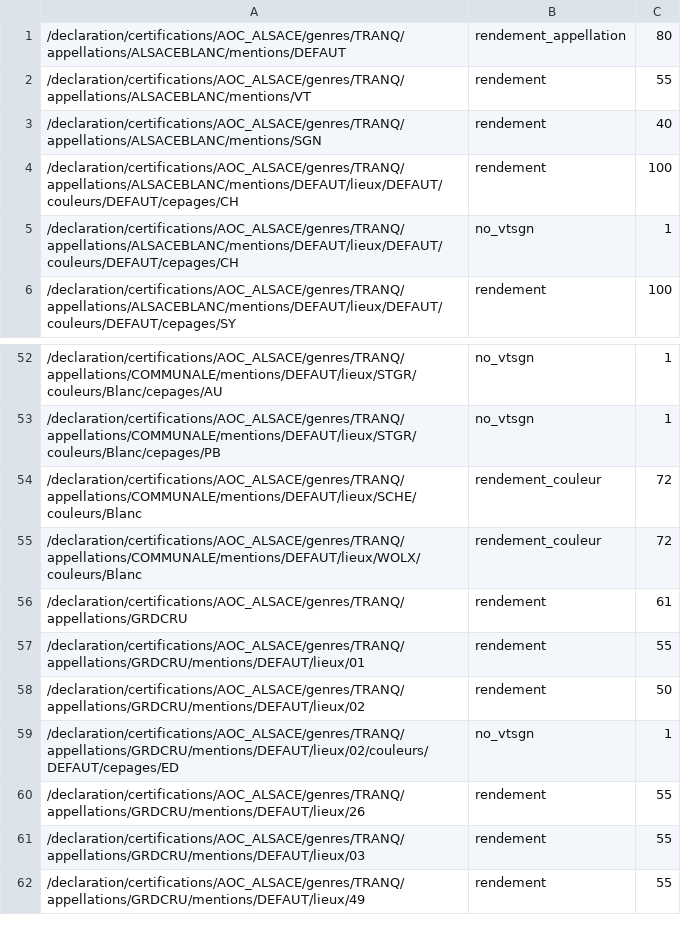
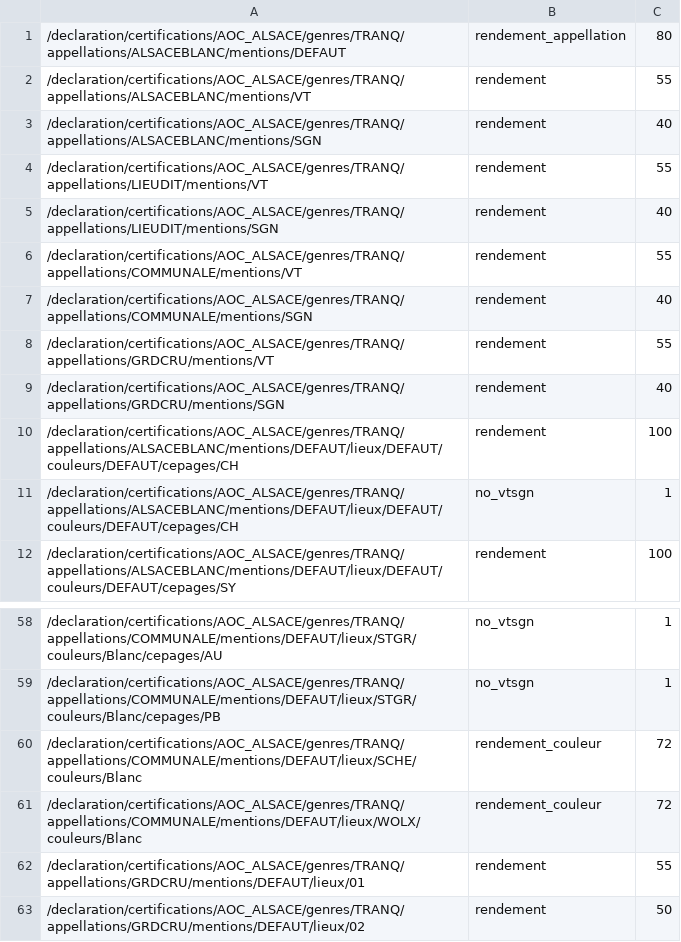
Before and after one commit to 24eme/CIVA, a CSV file: project/data/configuration/2016/attributs.csv, drawn as a sheet; only a part is shown, gaps mark what is left out; the shorter side is filled out with more unchanged rows.

Commit message:
DR : Navigation et page de validation adapté à la mention

```diff
--- a/project/data/configuration/2016/attributs.csv
+++ b/project/data/configuration/2016/attributs.csv
@@ -3,2 +3,8 @@
 /declaration/certifications/AOC_ALSACE/genres/TRANQ/appellations/ALSACEBLANC/mentions/SGN;rendement;40
+/declaration/certifications/AOC_ALSACE/genres/TRANQ/appellations/LIEUDIT/mentions/VT;rendement;55
+/declaration/certifications/AOC_ALSACE/genres/TRANQ/appellations/LIEUDIT/mentions/SGN;rendement;40
+/declaration/certifications/AOC_ALSACE/genres/TRANQ/appellations/COMMUNALE/mentions/VT;rendement;55
+/declaration/certifications/AOC_ALSACE/genres/TRANQ/appellations/COMMUNALE/mentions/SGN;rendement;40
+/declaration/certifications/AOC_ALSACE/genres/TRANQ/appellations/GRDCRU/mentions/VT;rendement;55
+/declaration/certifications/AOC_ALSACE/genres/TRANQ/appellations/GRDCRU/mentions/SGN;rendement;40
 /declaration/certifications/AOC_ALSACE/genres/TRANQ/appellations/ALSACEBLANC/mentions/DEFAUT/lieux/DEFAUT/couleurs/DEFAUT/cepages/CH;rendement;100
@@ -55,3 +61,2 @@
 /declaration/certifications/AOC_ALSACE/genres/TRANQ/appellations/COMMUNALE/mentions/DEFAUT/lieux/WOLX/couleurs/Blanc;rendement_couleur;72
-/declaration/certifications/AOC_ALSACE/genres/TRANQ/appellations/GRDCRU;rendement;61
 /declaration/certifications/AOC_ALSACE/genres/TRANQ/appellations/GRDCRU/mentions/DEFAUT/lieux/01;rendement;55
```
Also changed, not shown: 10 other files.
